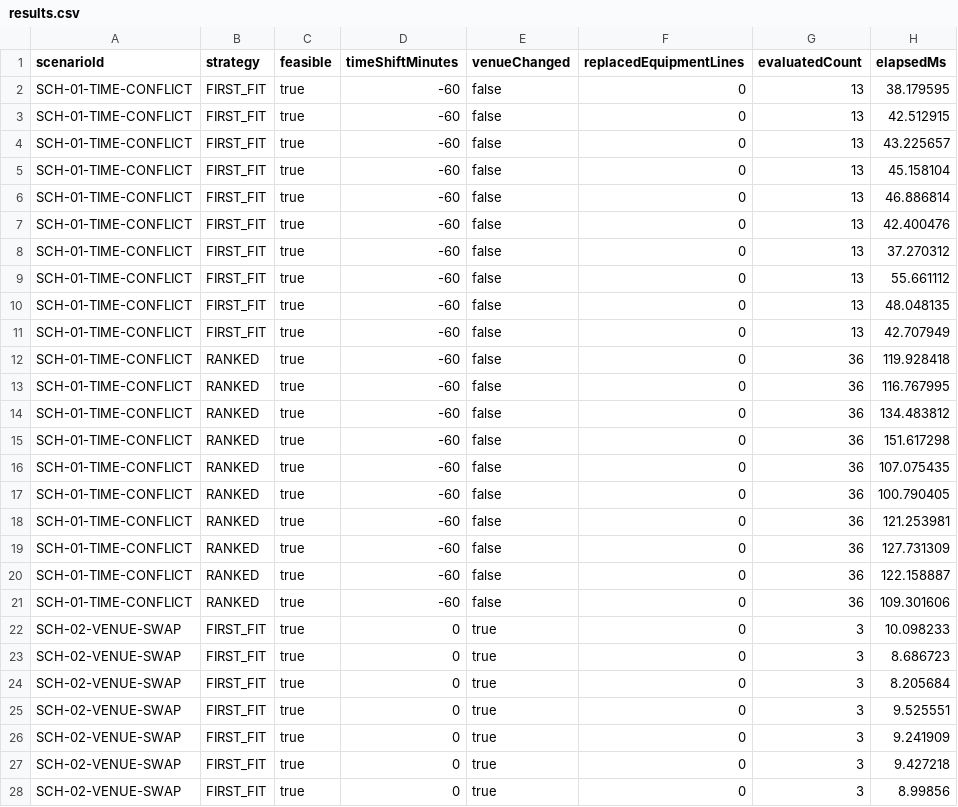
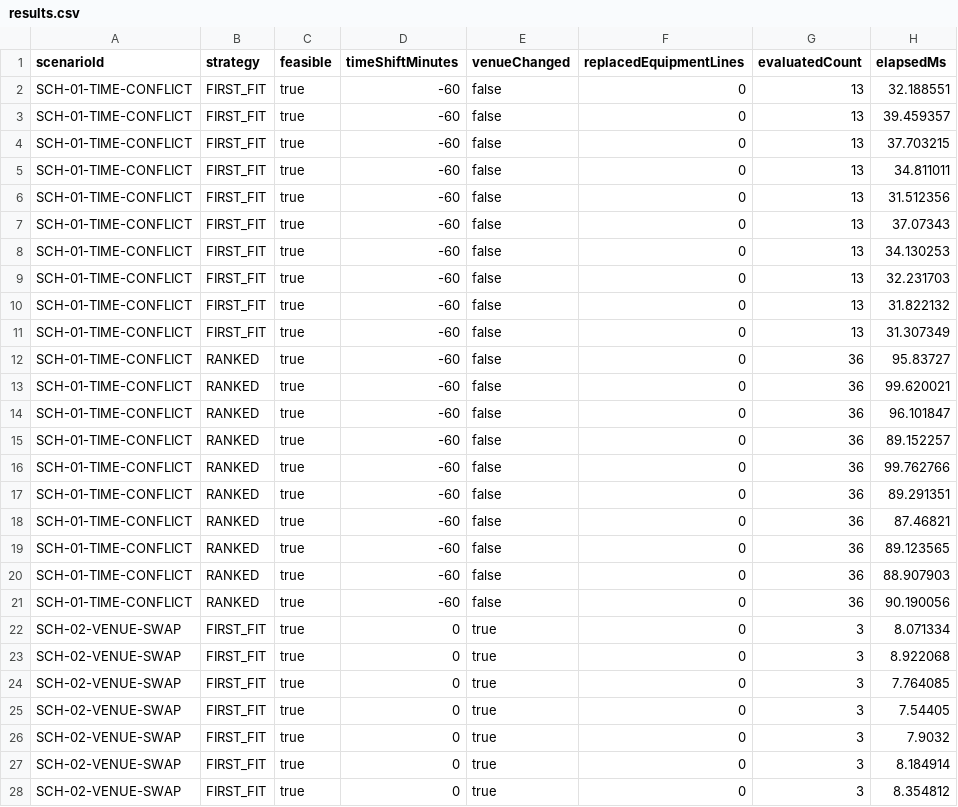
Before and after one commit to Rito-492/campus-sched, a CSV file: artifacts/evaluation/results.csv, drawn as a sheet; only a part is shown; the diff covers the shown part only.

```diff
--- a/artifacts/evaluation/results.csv
+++ b/artifacts/evaluation/results.csv
@@ -1,28 +1,28 @@
 scenarioId,strategy,feasible,timeShiftMinutes,venueChanged,replacedEquipmentLines,evaluatedCount,elapsedMs
-SCH-01-TIME-CONFLICT,FIRST_FIT,true,-60,false,0,13,38.179595
-SCH-01-TIME-CONFLICT,FIRST_FIT,true,-60,false,0,13,42.512915
-SCH-01-TIME-CONFLICT,FIRST_FIT,true,-60,false,0,13,43.225657
-SCH-01-TIME-CONFLICT,FIRST_FIT,true,-60,false,0,13,45.158104
-SCH-01-TIME-CONFLICT,FIRST_FIT,true,-60,false,0,13,46.886814
-SCH-01-TIME-CONFLICT,FIRST_FIT,true,-60,false,0,13,42.400476
-SCH-01-TIME-CONFLICT,FIRST_FIT,true,-60,false,0,13,37.270312
-SCH-01-TIME-CONFLICT,FIRST_FIT,true,-60,false,0,13,55.661112
-SCH-01-TIME-CONFLICT,FIRST_FIT,true,-60,false,0,13,48.048135
-SCH-01-TIME-CONFLICT,FIRST_FIT,true,-60,false,0,13,42.707949
-SCH-01-TIME-CONFLICT,RANKED,true,-60,false,0,36,119.928418
-SCH-01-TIME-CONFLICT,RANKED,true,-60,false,0,36,116.767995
-SCH-01-TIME-CONFLICT,RANKED,true,-60,false,0,36,134.483812
-SCH-01-TIME-CONFLICT,RANKED,true,-60,false,0,36,151.617298
-SCH-01-TIME-CONFLICT,RANKED,true,-60,false,0,36,107.075435
-SCH-01-TIME-CONFLICT,RANKED,true,-60,false,0,36,100.790405
-SCH-01-TIME-CONFLICT,RANKED,true,-60,false,0,36,121.253981
-SCH-01-TIME-CONFLICT,RANKED,true,-60,false,0,36,127.731309
-SCH-01-TIME-CONFLICT,RANKED,true,-60,false,0,36,122.158887
-SCH-01-TIME-CONFLICT,RANKED,true,-60,false,0,36,109.301606
-SCH-02-VENUE-SWAP,FIRST_FIT,true,0,true,0,3,10.098233
-SCH-02-VENUE-SWAP,FIRST_FIT,true,0,true,0,3,8.686723
-SCH-02-VENUE-SWAP,FIRST_FIT,true,0,true,0,3,8.205684
-SCH-02-VENUE-SWAP,FIRST_FIT,true,0,true,0,3,9.525551
-SCH-02-VENUE-SWAP,FIRST_FIT,true,0,true,0,3,9.241909
-SCH-02-VENUE-SWAP,FIRST_FIT,true,0,true,0,3,9.427218
-SCH-02-VENUE-SWAP,FIRST_FIT,true,0,true,0,3,8.99856
+SCH-01-TIME-CONFLICT,FIRST_FIT,true,-60,false,0,13,32.188551
+SCH-01-TIME-CONFLICT,FIRST_FIT,true,-60,false,0,13,39.459357
+SCH-01-TIME-CONFLICT,FIRST_FIT,true,-60,false,0,13,37.703215
+SCH-01-TIME-CONFLICT,FIRST_FIT,true,-60,false,0,13,34.811011
+SCH-01-TIME-CONFLICT,FIRST_FIT,true,-60,false,0,13,31.512356
+SCH-01-TIME-CONFLICT,FIRST_FIT,true,-60,false,0,13,37.07343
+SCH-01-TIME-CONFLICT,FIRST_FIT,true,-60,false,0,13,34.130253
+SCH-01-TIME-CONFLICT,FIRST_FIT,true,-60,false,0,13,32.231703
+SCH-01-TIME-CONFLICT,FIRST_FIT,true,-60,false,0,13,31.822132
+SCH-01-TIME-CONFLICT,FIRST_FIT,true,-60,false,0,13,31.307349
+SCH-01-TIME-CONFLICT,RANKED,true,-60,false,0,36,95.83727
+SCH-01-TIME-CONFLICT,RANKED,true,-60,false,0,36,99.620021
+SCH-01-TIME-CONFLICT,RANKED,true,-60,false,0,36,96.101847
+SCH-01-TIME-CONFLICT,RANKED,true,-60,false,0,36,89.152257
+SCH-01-TIME-CONFLICT,RANKED,true,-60,false,0,36,99.762766
+SCH-01-TIME-CONFLICT,RANKED,true,-60,false,0,36,89.291351
+SCH-01-TIME-CONFLICT,RANKED,true,-60,false,0,36,87.46821
+SCH-01-TIME-CONFLICT,RANKED,true,-60,false,0,36,89.123565
+SCH-01-TIME-CONFLICT,RANKED,true,-60,false,0,36,88.907903
+SCH-01-TIME-CONFLICT,RANKED,true,-60,false,0,36,90.190056
+SCH-02-VENUE-SWAP,FIRST_FIT,true,0,true,0,3,8.071334
+SCH-02-VENUE-SWAP,FIRST_FIT,true,0,true,0,3,8.922068
+SCH-02-VENUE-SWAP,FIRST_FIT,true,0,true,0,3,7.764085
+SCH-02-VENUE-SWAP,FIRST_FIT,true,0,true,0,3,7.54405
+SCH-02-VENUE-SWAP,FIRST_FIT,true,0,true,0,3,7.9032
+SCH-02-VENUE-SWAP,FIRST_FIT,true,0,true,0,3,8.184914
+SCH-02-VENUE-SWAP,FIRST_FIT,true,0,true,0,3,8.354812
```
Also changed, not shown: 133 edited cells elsewhere in this file, 50 other files.
